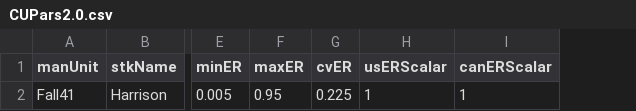
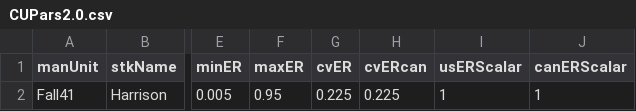
Before and after one commit to Pacific-salmon-assess/timevar_cls, a CSV file: data/guidelines/CUPars2.0.csv, drawn as a sheet; only a part is shown, gaps mark what is left out; the diff names each change by its address in the sheet, - before the commit and + after, or states it on an @@ line.

```diff
--- a/data/guidelines/CUPars2.0.csv
+++ b/data/guidelines/CUPars2.0.csv
+column H (cvERcan), row 2: 0.225
```
Also changed, not shown: data/guidelines/SimPars2.2.csv, data/guidelines/SimPars2.5.csv, 2 other files.
